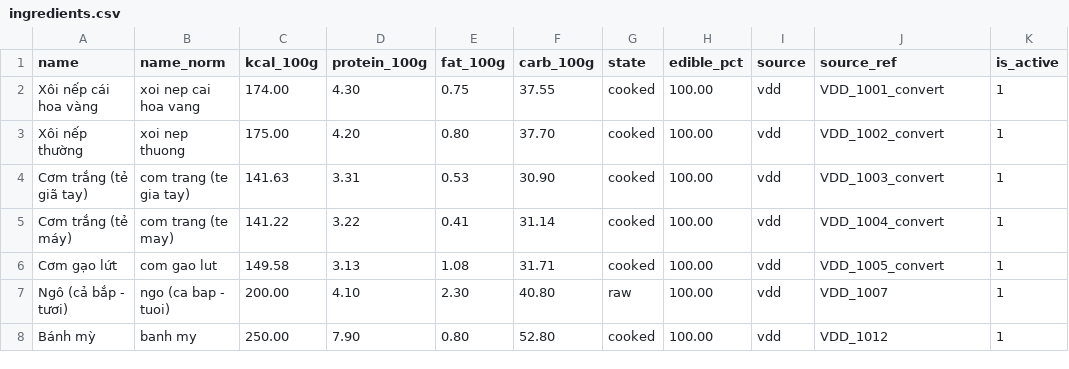
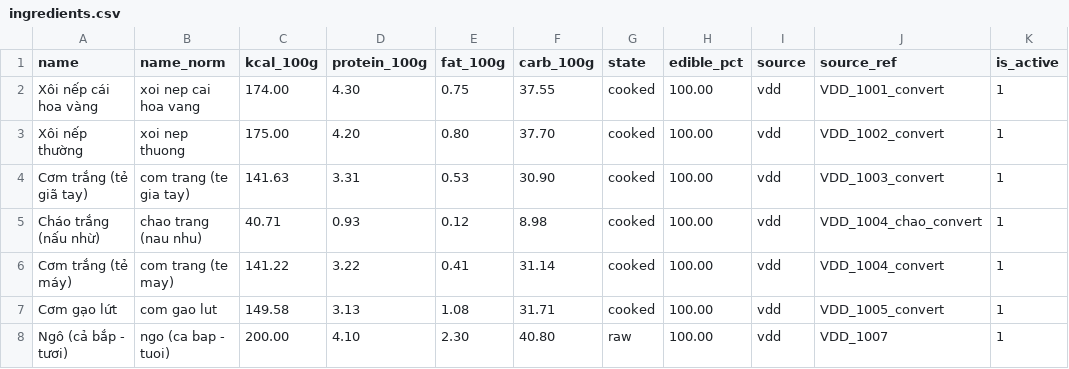
Before and after one commit to TheUn4given123jkbkjs/FlexiDiet, a CSV file: repo/FlexiDiet/database/ingredients.csv, drawn as a sheet; only a part is shown; the shorter side is filled out with more unchanged rows.

Commit message:
fix(seeds): thêm quy đổi cháo trắng VDD_1004_chao_convert và hiệu chỉnh công thức cháo lòng data-driven theo VDD 15042

```diff
--- a/repo/FlexiDiet/database/ingredients.csv
+++ b/repo/FlexiDiet/database/ingredients.csv
@@ -4,2 +4,3 @@ Xôi nếp thường,xoi nep thuong,175.00,4.20,0.80,37.70,cooked,100.00,vdd,VDD
 Cơm trắng (tẻ giã tay),com trang (te gia tay),141.63,3.31,0.53,30.90,cooked,100.00,vdd,VDD_1003_convert,1
+Cháo trắng (nấu nhừ),chao trang (nau nhu),40.71,0.93,0.12,8.98,cooked,100.00,vdd,VDD_1004_chao_convert,1
 Cơm trắng (tẻ máy),com trang (te may),141.22,3.22,0.41,31.14,cooked,100.00,vdd,VDD_1004_convert,1
```
Also changed, not shown: 4 other files.
